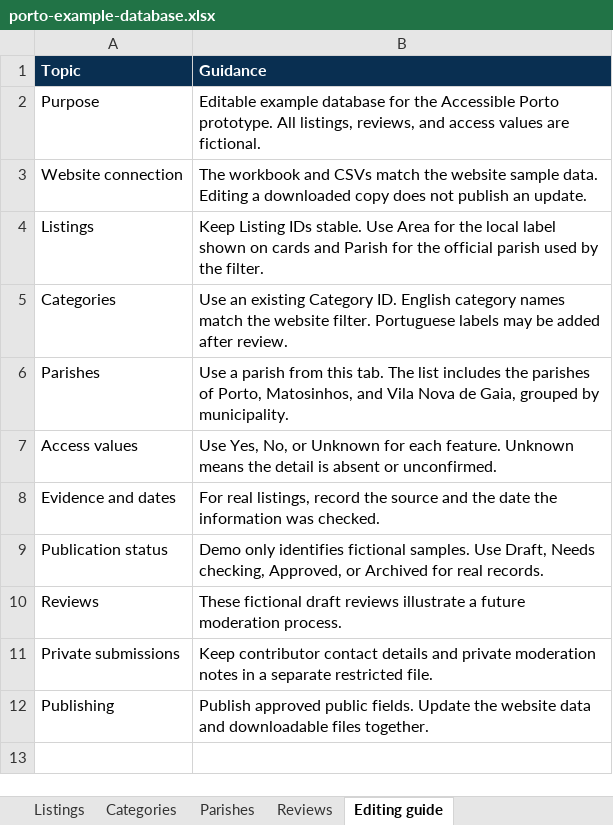
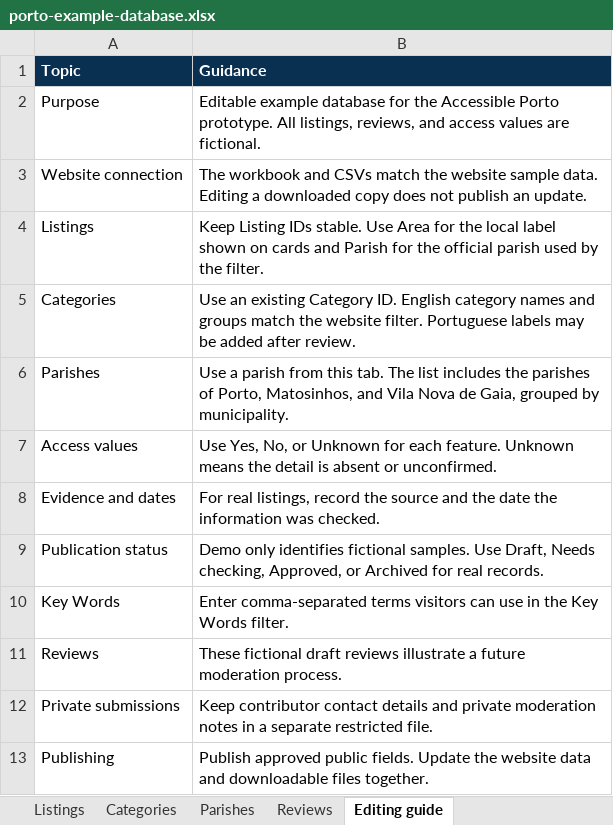
Before and after one commit to marinapane/accessible-porto, an Excel workbook: outputs/porto-demo/porto-example-database.xlsx, sheet Editing guide, drawn as a sheet; values as stored, in another font and other column widths than the file's, no borders; the diff names each change by its address in the sheet, - before the commit and + after, or states it on an @@ line.

Commit message:
Reorder the category, created the key words box

```diff
--- a/outputs/porto-demo/porto-example-database.xlsx (sheet Editing guide)
+++ b/outputs/porto-demo/porto-example-database.xlsx (sheet Editing guide)
-B5 (Guidance): …category names match the…
+B5 (Guidance): …category names and groups match the…
+row 10: Key Words | Enter comma-separated terms visitors can use in the Key Words filter.
```
Also changed, not shown: sheet Categories, sheet Listings, 3 other files.
